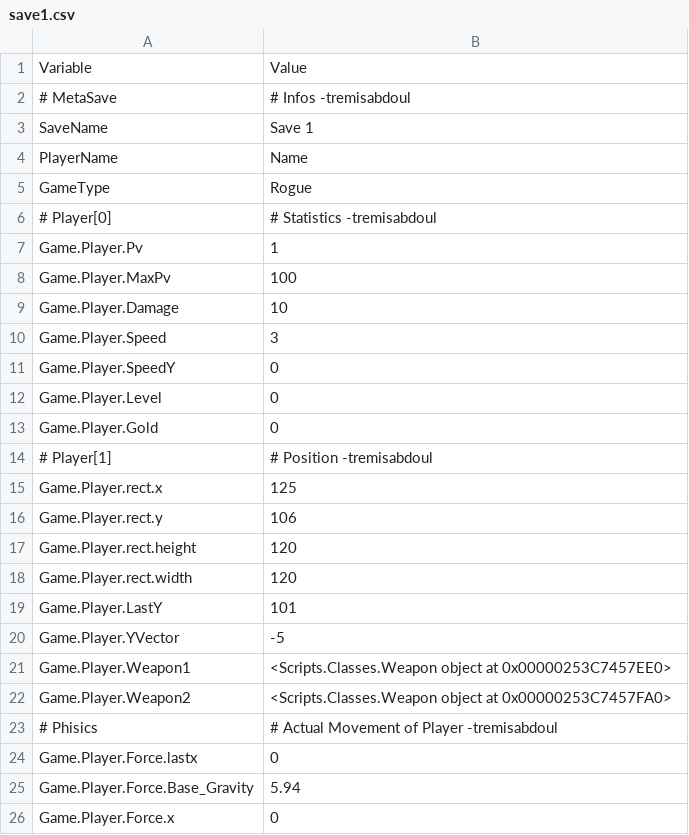
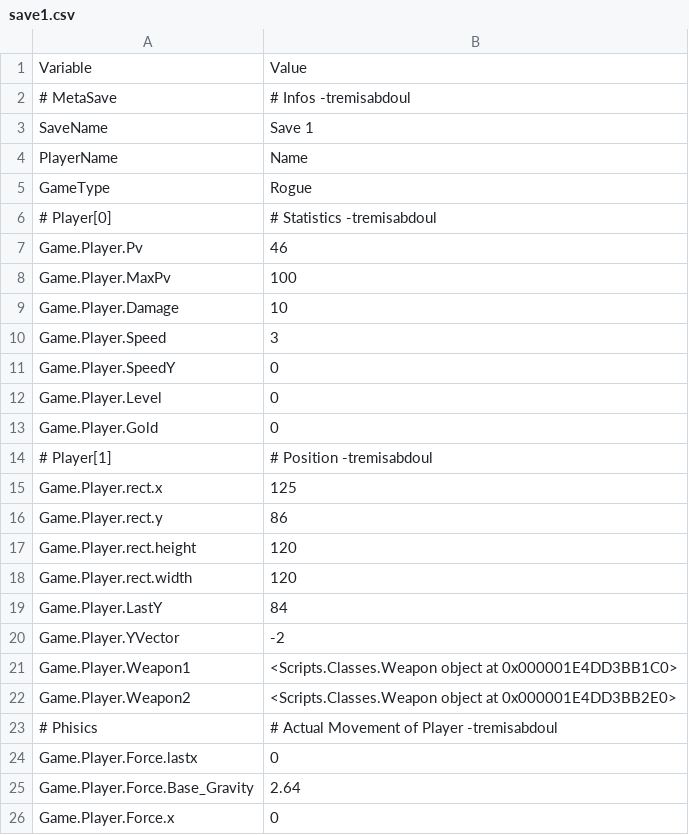
Before and after one commit to nekochiiUwU/Anoari-old, a CSV file: save1.csv, drawn as a sheet.

```diff
--- a/save1.csv
+++ b/save1.csv
@@ -6,3 +6,3 @@
 "# Player[0]","# Statistics -tremisabdoul"
-"Game.Player.Pv",1
+"Game.Player.Pv",46
 "Game.Player.MaxPv",100
@@ -15,12 +15,12 @@
 "Game.Player.rect.x",125
-"Game.Player.rect.y",106
+"Game.Player.rect.y",86
 "Game.Player.rect.height",120
 "Game.Player.rect.width",120
-"Game.Player.LastY",101
-"Game.Player.YVector",-5
-"Game.Player.Weapon1","<Scripts.Classes.Weapon object at 0x00000253C7457EE0>"
-"Game.Player.Weapon2","<Scripts.Classes.Weapon object at 0x00000253C7457FA0>"
+"Game.Player.LastY",84
+"Game.Player.YVector",-2
+"Game.Player.Weapon1","<Scripts.Classes.Weapon object at 0x000001E4DD3BB1C0>"
+"Game.Player.Weapon2","<Scripts.Classes.Weapon object at 0x000001E4DD3BB2E0>"
 "# Phisics","# Actual Movement of Player -tremisabdoul"
 "Game.Player.Force.lastx",0
-"Game.Player.Force.Base_Gravity",5.94
+"Game.Player.Force.Base_Gravity",2.64
 "Game.Player.Force.x",0
```
Also changed, not shown: 2 other files.
